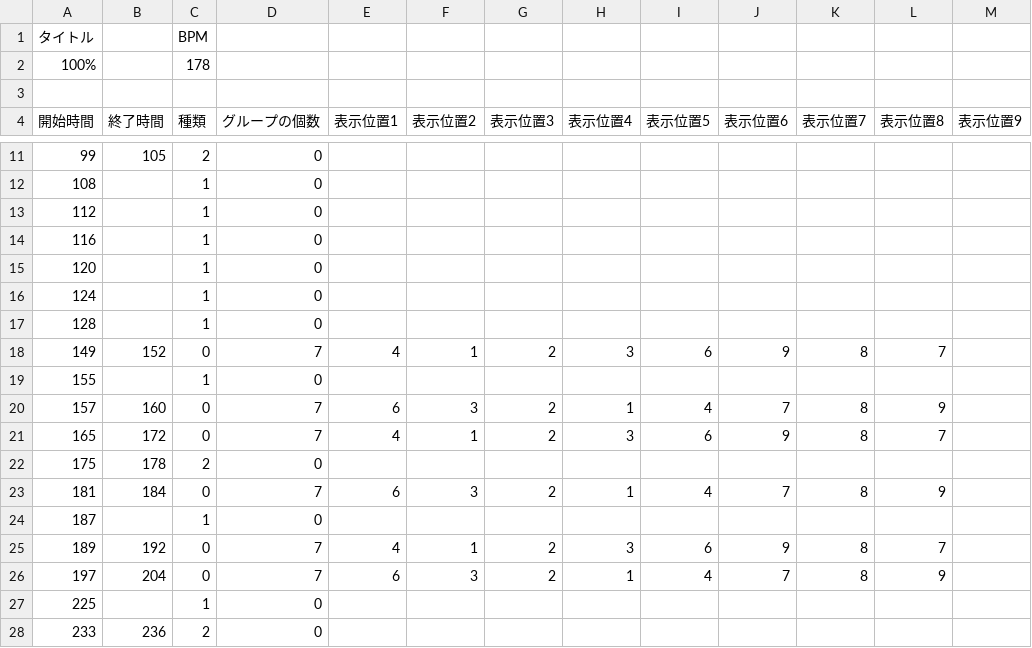
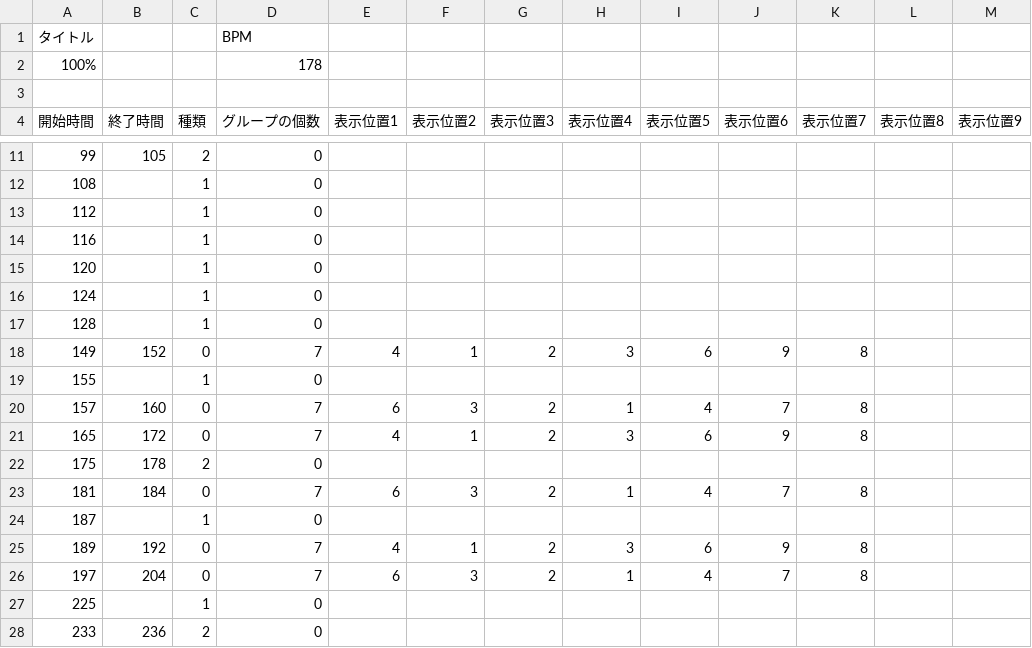
Before and after one commit to kumagaireon/idleGame, a CSV file: Assets/Resources/CSV/Fruity_100percent.csv (was Assets/Resources/CSV/fluity_100percent.csv), drawn as a sheet; only a part is shown, gaps mark what is left out.

Commit message:
フルーティ動作確認完了 確認途中でAssets=>Resources=>CSVフォルダのフルーティのファイル名をfluityからFruityに変更しています

```diff
--- a/Assets/Resources/CSV/fluity_100percent.csv
+++ b/Assets/Resources/CSV/Fruity_100percent.csv
@@ -1,3 +1,3 @@
-タイトル,,BPM,,,,,,,,,,
-100%,,178,,,,,,,,,,
+タイトル,,,BPM,,,,,,,,,
+100%,,,178,,,,,,,,,
 ,,,,,,,,,,,,
@@ -17,11 +17,11 @@
 128,,1,0,,,,,,,,,
-149,152,0,7,4,1,2,3,6,9,8,7,
+149,152,0,7,4,1,2,3,6,9,8,,
 155,,1,0,,,,,,,,,
-157,160,0,7,6,3,2,1,4,7,8,9,
-165,172,0,7,4,1,2,3,6,9,8,7,
+157,160,0,7,6,3,2,1,4,7,8,,
+165,172,0,7,4,1,2,3,6,9,8,,
 175,178,2,0,,,,,,,,,
-181,184,0,7,6,3,2,1,4,7,8,9,
+181,184,0,7,6,3,2,1,4,7,8,,
 187,,1,0,,,,,,,,,
-189,192,0,7,4,1,2,3,6,9,8,7,
-197,204,0,7,6,3,2,1,4,7,8,9,
+189,192,0,7,4,1,2,3,6,9,8,,
+197,204,0,7,6,3,2,1,4,7,8,,
 225,,1,0,,,,,,,,,
```
Also changed, not shown: 11 other files.
